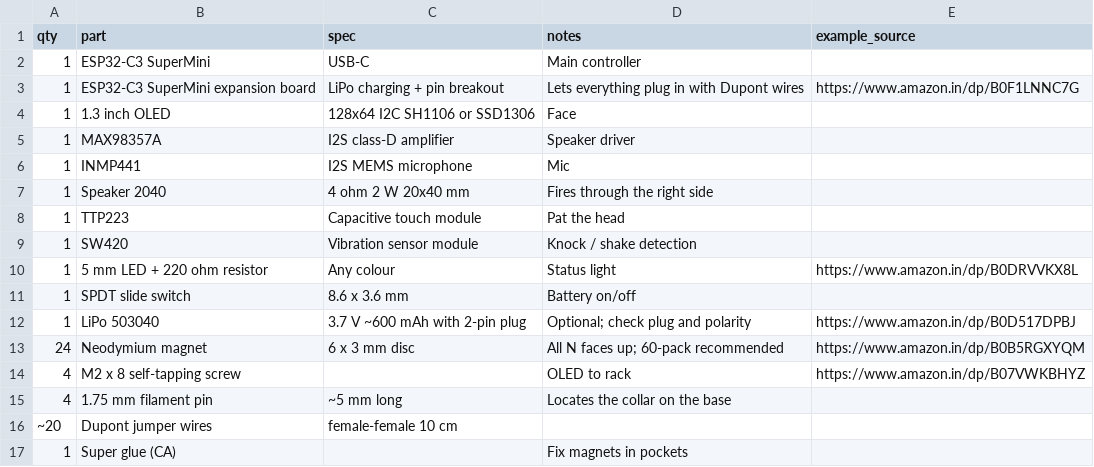
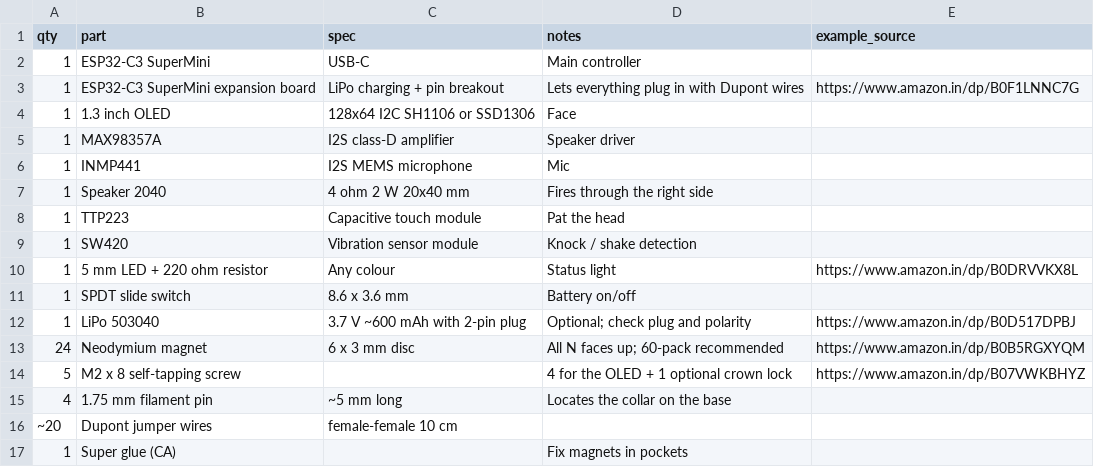
Before and after one commit to slahiri/sparky, a CSV file: hardware/bom.csv, drawn as a sheet.

```diff
--- a/hardware/bom.csv
+++ b/hardware/bom.csv
@@ -13,3 +13,3 @@ qty,part,spec,notes,example_source
 24,Neodymium magnet,6 x 3 mm disc,All N faces up; 60-pack recommended,https://www.amazon.in/dp/B0B5RGXYQM
-4,M2 x 8 self-tapping screw,,OLED to rack,https://www.amazon.in/dp/B07VWKBHYZ
+5,M2 x 8 self-tapping screw,,4 for the OLED + 1 optional crown lock,https://www.amazon.in/dp/B07VWKBHYZ
 4,1.75 mm filament pin,~5 mm long,Locates the collar on the base,
```
Also changed, not shown: 18 other files.
